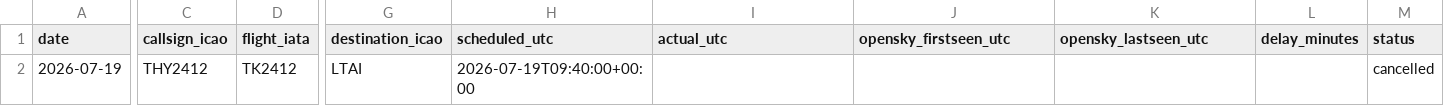
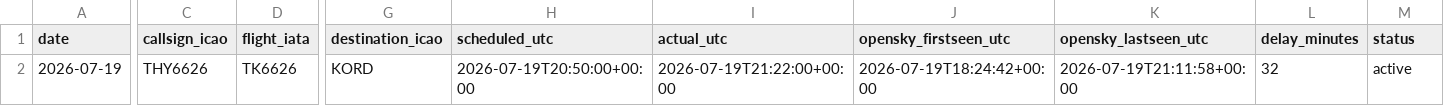
Before and after one commit to ahmethamzamulayim-png/ist-delay-dataset, a CSV file: data/flights/2026-07-19.csv, drawn as a sheet; only a part is shown, gaps mark what is left out; the diff covers the shown part only; the diff names each change by its address in the sheet, - before the commit and + after, or states it on an @@ line.

```diff
--- a/data/flights/2026-07-19.csv
+++ b/data/flights/2026-07-19.csv
-C2 (callsign_icao): THY2412
+C2 (callsign_icao): THY6626
-D2 (flight_iata): TK2412
+D2 (flight_iata): TK6626
-G2 (destination_icao): LTAI
+G2 (destination_icao): KORD
-H2 (scheduled_utc): 2026-07-19T09:40:00+00:00
+H2 (scheduled_utc): 2026-07-19T20:50:00+00:00
-I2 (actual_utc): (empty)
+I2 (actual_utc): 2026-07-19T21:22:00+00:00
-J2 (opensky_firstseen_utc): (empty)
+J2 (opensky_firstseen_utc): 2026-07-19T18:24:42+00:00
-K2 (opensky_lastseen_utc): (empty)
+K2 (opensky_lastseen_utc): 2026-07-19T21:11:58+00:00
-L2 (delay_minutes): (empty)
+L2 (delay_minutes): 32
-M2 (status): cancelled
+M2 (status): active
```
Also changed, not shown: 3 edited cells elsewhere in this file, 6 other files.
